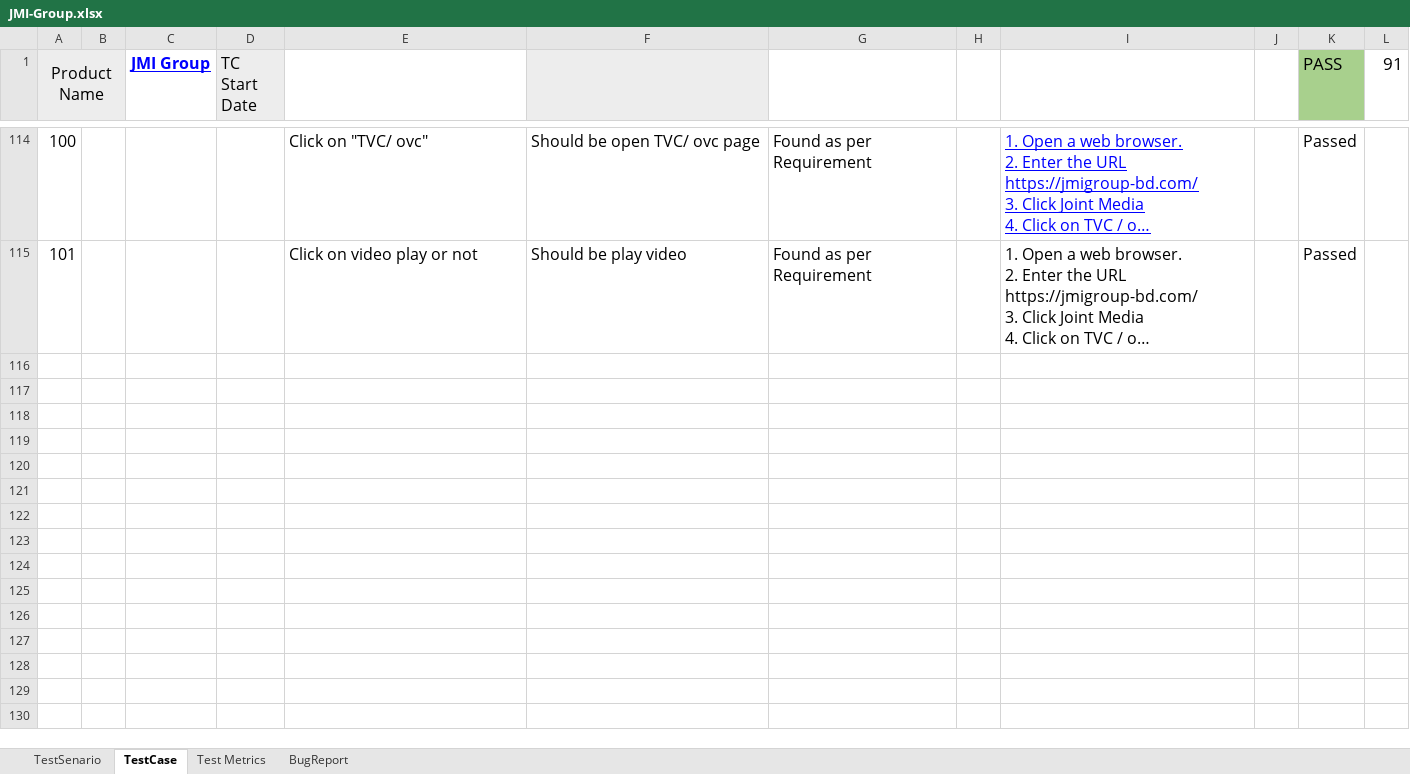
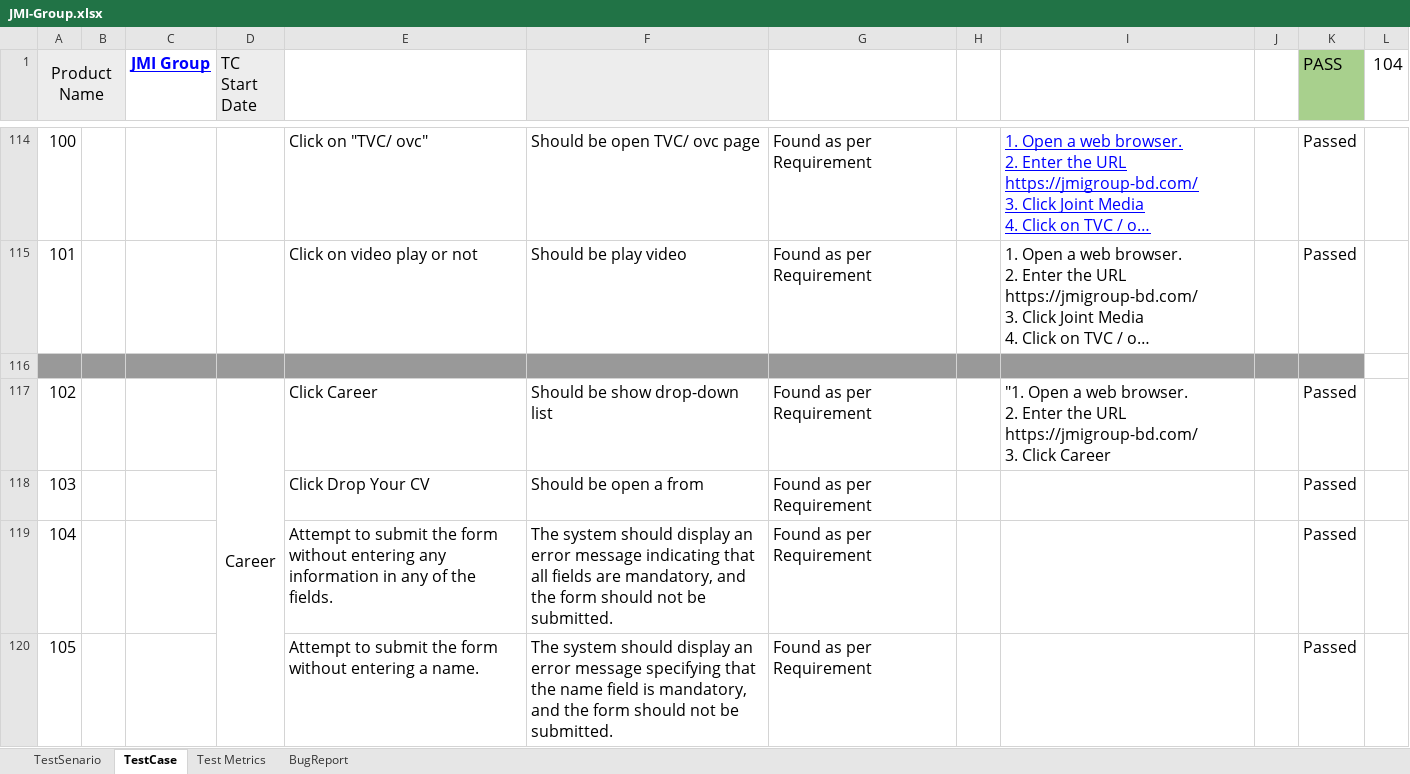
Before and after one commit to sumu9897/JMI-Group-Test, an Excel workbook: JMI-Group.xlsx, sheet TestCase, drawn as a sheet; only a part is shown, gaps mark what is left out; long unchanged cells end in …; values as stored, in another font and other column widths than the file's, no borders; charts and pictures not drawn; ↵ is a line break in a cell; the diff covers the shown part only; the diff names each change by its address in the sheet, - before the commit and + after, or states it on an @@ line.

```diff
--- a/JMI-Group.xlsx (sheet TestCase)
+++ b/JMI-Group.xlsx (sheet TestCase)
-L1: 91
+L1: 104
+row 116: (empty)
+row 117: 102 |  |  | Career | Click Career | Should be show drop-down list | Found as per Requirement |  | "1. Open a web browser. ↵ 2. Enter the URL https://jmigroup-bd.com/ ↵ 3. Click Career |  | Passed
+row 118: 103 |  |  |  | Click Drop Your CV | Should be open a from | Found as per Requirement |  |  |  | Passed
+row 119: 104 |  |  |  | Attempt to submit the form without entering any information in any of the fields. | The system should display an error message indicating that all fields are mandatory, and the form should not be submitted. | Found as per Requirement |  |  |  | Passed
+row 120: 105 |  |  |  | Attempt to submit the form without entering a name. | The system should display an error message specifying that the name field is mandatory, and the form should not be submitted. | Found as per Requirement |  |  |  | Passed
```
Also changed, not shown: 12 added rows and 2 edited cells elsewhere in this sheet, sheet Test Metrics, sheet TestSenario, formulas that keep their value, 2 other files.
